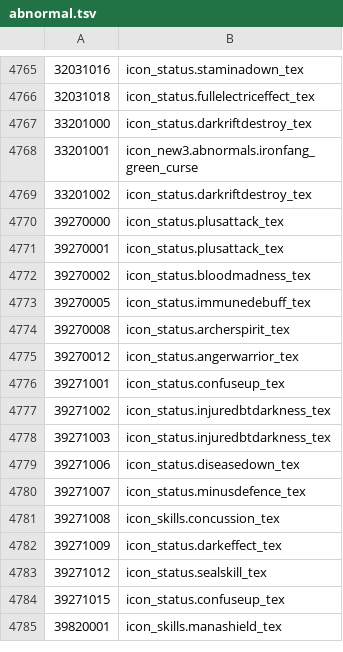
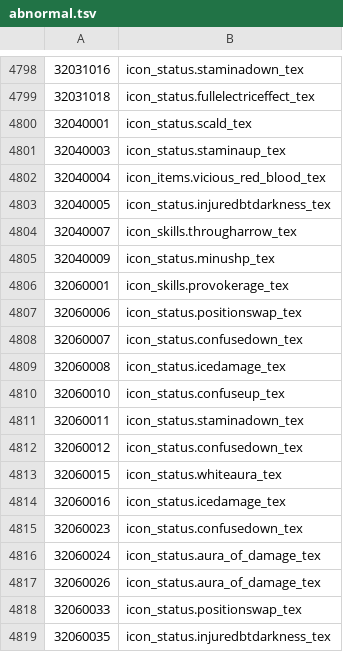
Before and after one commit to myaak/shinra-meter-asura, a TSV file: resources/data/hotdot/abnormal.tsv, drawn as a sheet; only a part is shown, gaps mark what is left out; the shorter side is filled out with more unchanged rows; the diff covers the shown part only; the diff names each change by its address in the sheet, - before the commit and + after, or states it on an @@ line.

Commit message:
updated data for patch 15.01.26

```diff
--- a/resources/data/hotdot/abnormal.tsv
+++ b/resources/data/hotdot/abnormal.tsv
+row 4800: 32040001 | icon_status.scald_tex
+row 4801: 32040003 | icon_status.staminaup_tex
+row 4802: 32040004 | icon_items.vicious_red_blood_tex
+row 4803: 32040005 | icon_status.injuredbtdarkness_tex
+row 4804: 32040007 | icon_skills.througharrow_tex
+row 4805: 32040009 | icon_status.minushp_tex
+row 4806: 32060001 | icon_skills.provokerage_tex
+row 4807: 32060006 | icon_status.positionswap_tex
+row 4808: 32060007 | icon_status.confusedown_tex
+row 4809: 32060008 | icon_status.icedamage_tex
+row 4810: 32060010 | icon_status.confuseup_tex
+row 4811: 32060011 | icon_status.staminadown_tex
+row 4812: 32060012 | icon_status.confusedown_tex
+row 4813: 32060015 | icon_status.whiteaura_tex
+row 4814: 32060016 | icon_status.icedamage_tex
+row 4815: 32060023 | icon_status.confusedown_tex
+row 4816: 32060024 | icon_status.aura_of_damage_tex
+row 4817: 32060026 | icon_status.aura_of_damage_tex
+row 4818: 32060033 | icon_status.positionswap_tex
+row 4819: 32060035 | icon_status.injuredbtdarkness_tex
```
Also changed, not shown: 53 added rows and 1 edited cell elsewhere in this file, resources/data/hotdot/glyph-RU.tsv, resources/data/regions/regions-RU.tsv, 4 other files.
